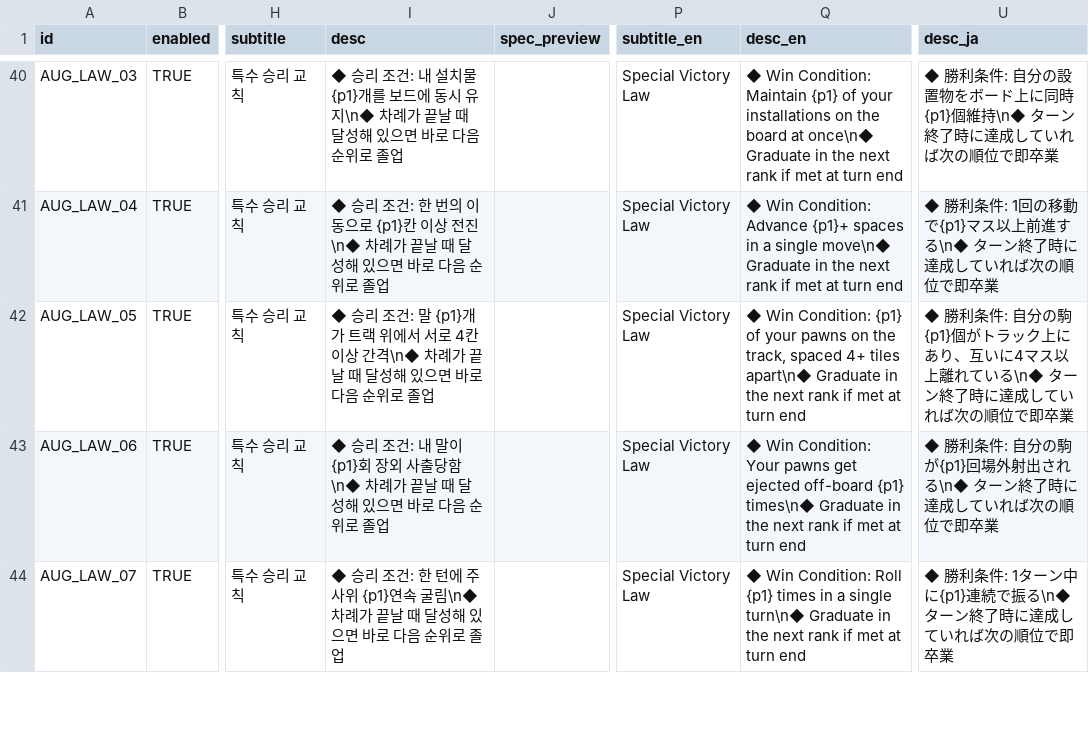
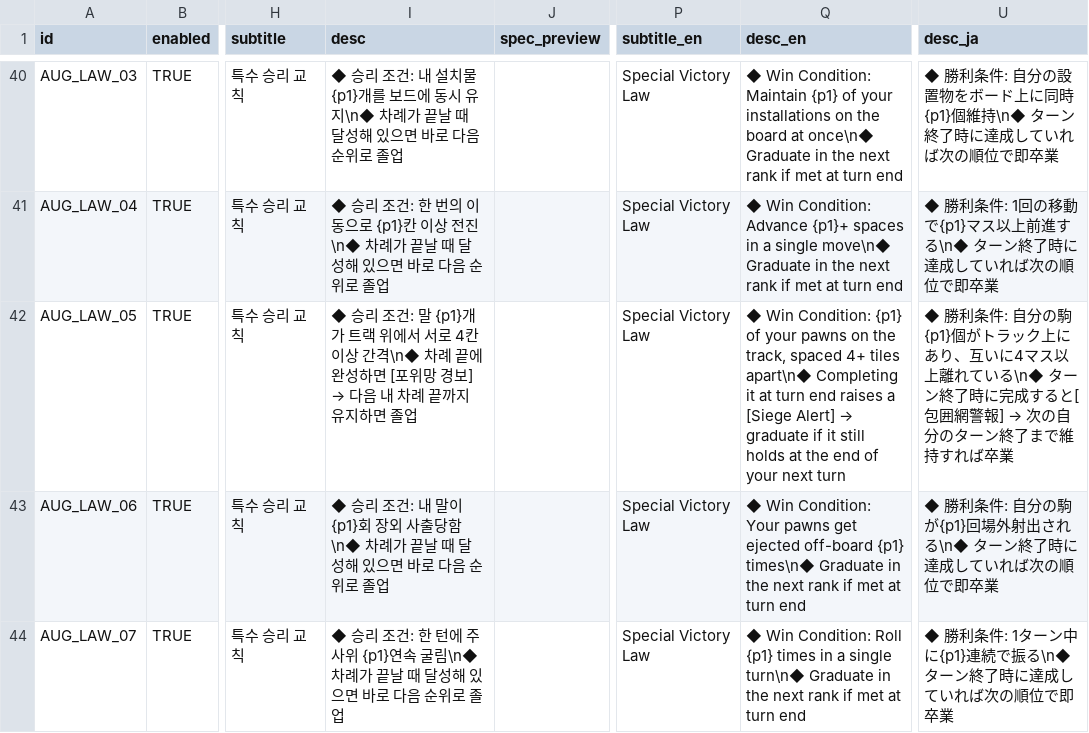
Before and after one commit to mayjohn66-cmd/TRG, a CSV file: content_trickcal/data/augments_table.csv, drawn as a sheet; only a part is shown, gaps mark what is left out; the diff names each change by its address in the sheet, - before the commit and + after, or states it on an @@ line.

```diff
--- a/content_trickcal/data/augments_table.csv
+++ b/content_trickcal/data/augments_table.csv
@@ I42 (desc): …격\n◆ 차례가 끝날 때 달성해 있으면 바로 다음 순위로 졸업 → …격\n◆ 차례 끝에 완성하면 [포위망 경보] → 다음 내 차례 끝까지 유지하면 졸업 @@
@@ Q42 (desc_en): …tiles apart\n◆ Graduate in the next rank if met at turn end → …tiles apart\n◆ Completing it at turn end raises a [Siege Alert] → graduate if it still holds at the end of your next turn @@
@@ U42 (desc_ja): …終了時に達成していれば次の順位で即卒業 → …終了時に完成すると[包囲網警報] → 次の自分のターン終了まで維持すれば卒業 @@
```
Also changed, not shown: content_trickcal/data/translations.csv, content_trickcal/data/ui_strings.csv, 11 other files.
